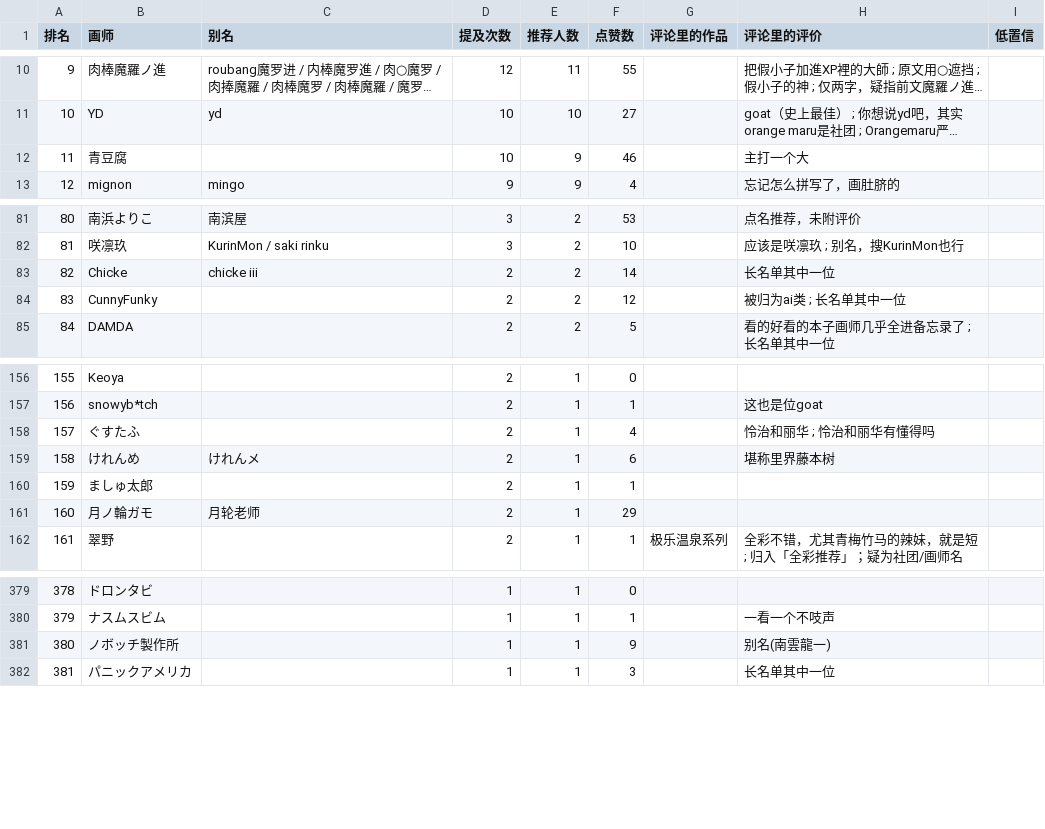
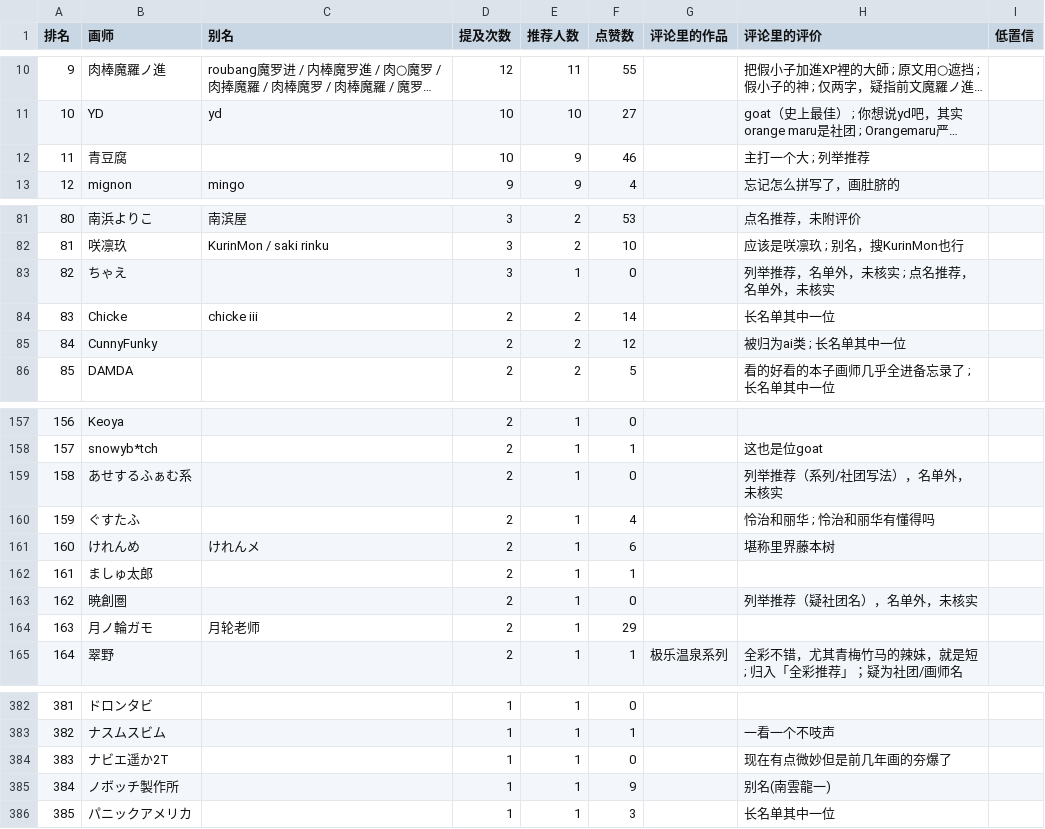
Before and after one commit to me1dlinger/bili-painter-recs, a CSV file: 画师推荐榜.csv, drawn as a sheet; only a part is shown, gaps mark what is left out; long unchanged cells end in …; addresses are those after the commit; the diff names each change by its address in the sheet, - before the commit and + after, or states it on an @@ line.

Commit message:
data: 更新评论区画师数据 2026-11-05 20:11

```diff
--- a/画师推荐榜.csv
+++ b/画师推荐榜.csv
-H12 (评论里的评价): 主打一个大
+H12 (评论里的评价): 主打一个大 ; 列举推荐
+row 83: 82 | ちゃえ |  | 3 | 1 | 0 |  | 列举推荐，名单外，未核实 ; 点名推荐，名单外，未核实
@@ column A (排名) renumbered from row 84 down @@
+row 159: 158 | あせするふぁむ系 |  | 2 | 1 | 0 |  | 列举推荐（系列/社团写法），名单外，未核实
+row 163: 162 | 暁創圏 |  | 2 | 1 | 0 |  | 列举推荐（疑社团名），名单外，未核实
+row 384: 383 | ナビエ遥か2T |  | 1 | 1 | 0 |  | 现在有点微妙但是前几年画的夯爆了
```
Also changed, not shown: 8 other files.
